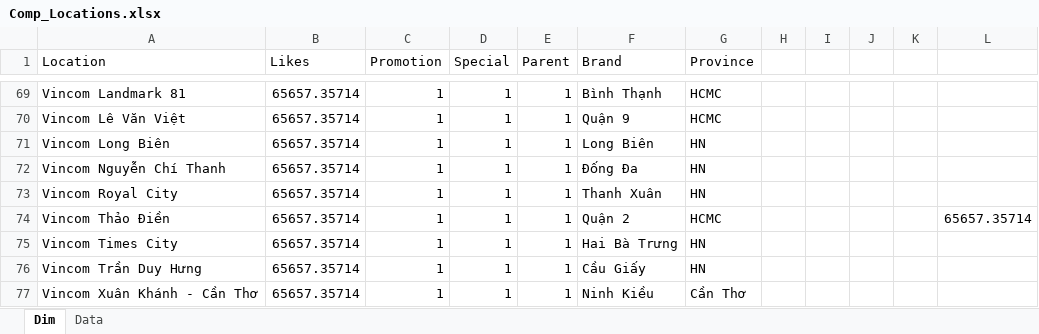
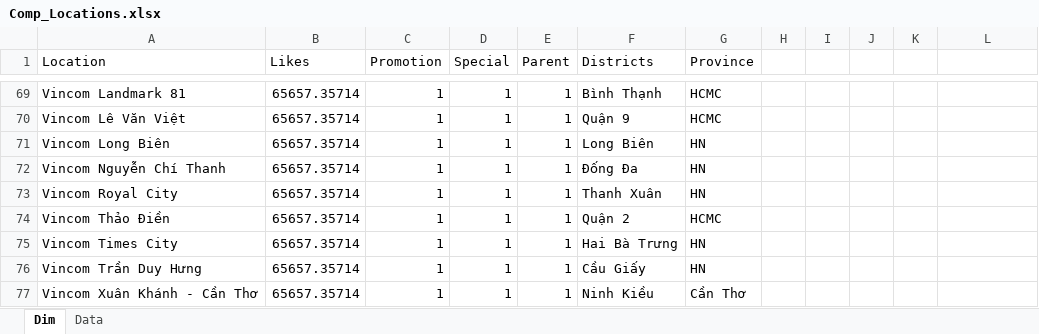
Before and after one commit to hmvuanem/pyscripts, an Excel workbook: mall_analysis/Comp_Locations.xlsx, sheet Dim, drawn as a sheet; only a part is shown, gaps mark what is left out; values as stored, in another font and other column widths than the file's, no borders; table styles not drawn; the diff names each change by its address in the sheet, - before the commit and + after, or states it on an @@ line.

```diff
--- a/mall_analysis/Comp_Locations.xlsx (sheet Dim)
+++ b/mall_analysis/Comp_Locations.xlsx (sheet Dim)
-F1: Brand
+F1: Districts
-L74: 65657.35714
+L74: (empty)
```
Also changed, not shown: 2 other files.
